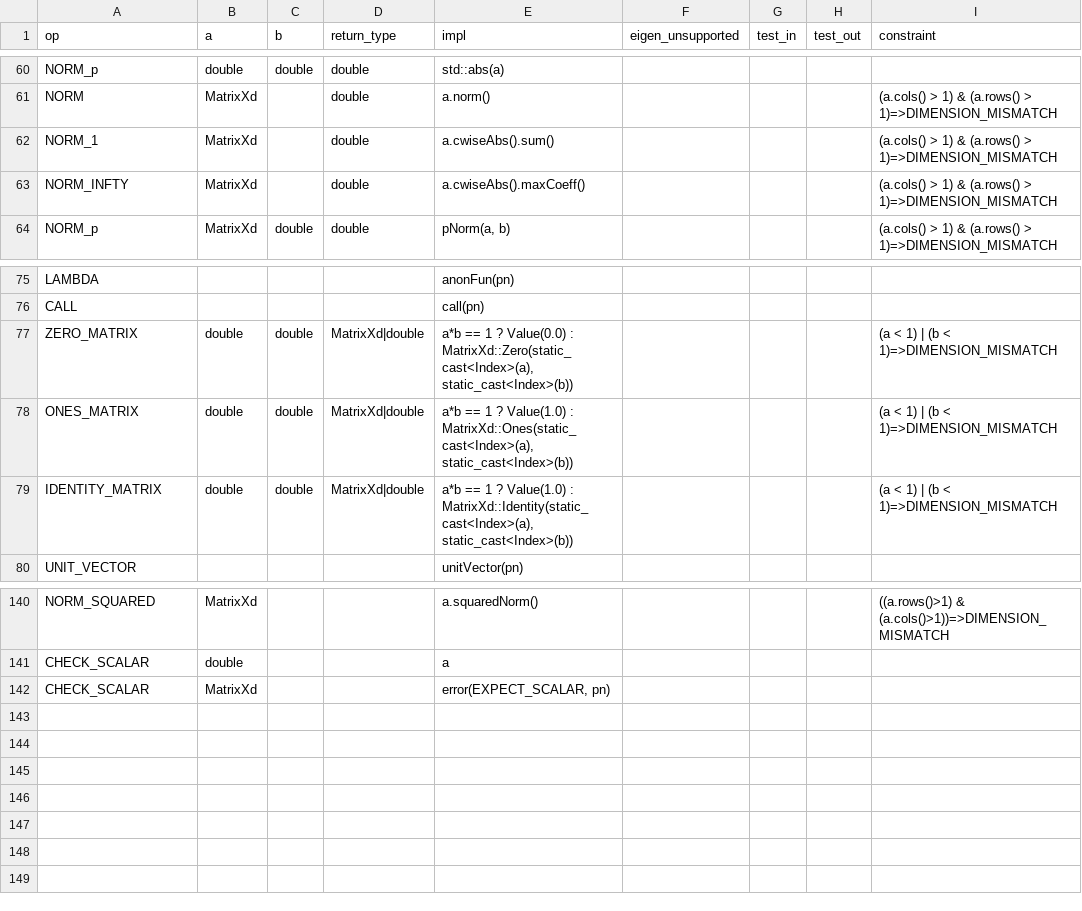
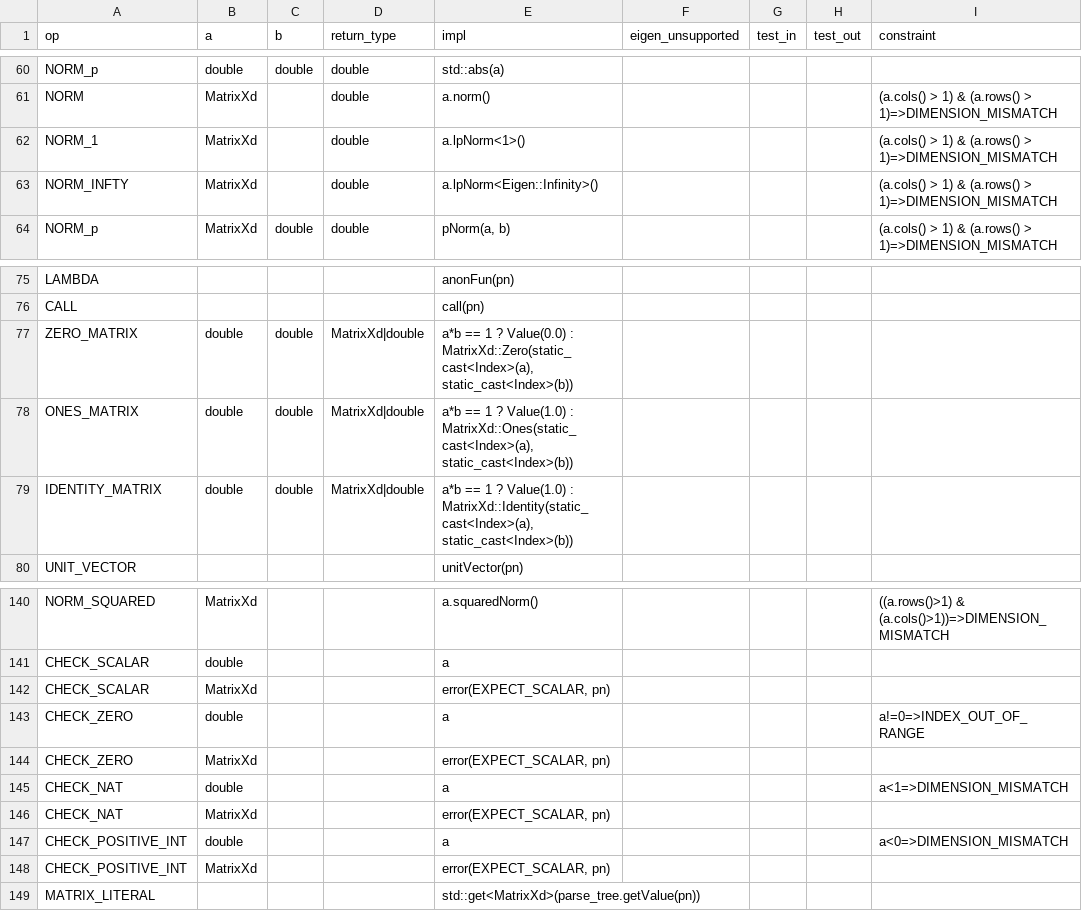
Before and after one commit to JohnDTill/Forscape, a CSV file: meta/interpreter_dispatch.csv, drawn as a sheet; only a part is shown, gaps mark what is left out.

```diff
--- a/meta/interpreter_dispatch.csv
+++ b/meta/interpreter_dispatch.csv
@@ -61,4 +61,4 @@ NORM_p,double,double,double,std::abs(a),,,,
 NORM,MatrixXd,,double,a.norm(),,,,(a.cols() > 1) & (a.rows() > 1)=>DIMENSION_MISMATCH
-NORM_1,MatrixXd,,double,a.cwiseAbs().sum(),,,,(a.cols() > 1) & (a.rows() > 1)=>DIMENSION_MISMATCH
-NORM_INFTY,MatrixXd,,double,a.cwiseAbs().maxCoeff(),,,,(a.cols() > 1) & (a.rows() > 1)=>DIMENSION_MISMATCH
+NORM_1,MatrixXd,,double,a.lpNorm<1>(),,,,(a.cols() > 1) & (a.rows() > 1)=>DIMENSION_MISMATCH
+NORM_INFTY,MatrixXd,,double,a.lpNorm<Eigen::Infinity>(),,,,(a.cols() > 1) & (a.rows() > 1)=>DIMENSION_MISMATCH
 NORM_p,MatrixXd,double,double,"pNorm(a, b)",,,,(a.cols() > 1) & (a.rows() > 1)=>DIMENSION_MISMATCH
@@ -76,5 +76,5 @@ LAMBDA,,,,anonFun(pn),,,,
 CALL,,,,call(pn),,,,
-ZERO_MATRIX,double,double,MatrixXd|double,"a*b == 1 ? Value(0.0) : MatrixXd::Zero(static_cast<Index>(a), static_cast<Index>(b))",,,,(a < 1) | (b < 1)=>DIMENSION_MISMATCH
-ONES_MATRIX,double,double,MatrixXd|double,"a*b == 1 ? Value(1.0) : MatrixXd::Ones(static_cast<Index>(a), static_cast<Index>(b))",,,,(a < 1) | (b < 1)=>DIMENSION_MISMATCH
-IDENTITY_MATRIX,double,double,MatrixXd|double,"a*b == 1 ? Value(1.0) : MatrixXd::Identity(static_cast<Index>(a), static_cast<Index>(b))",,,,(a < 1) | (b < 1)=>DIMENSION_MISMATCH
+ZERO_MATRIX,double,double,MatrixXd|double,"a*b == 1 ? Value(0.0) : MatrixXd::Zero(static_cast<Index>(a), static_cast<Index>(b))",,,,
+ONES_MATRIX,double,double,MatrixXd|double,"a*b == 1 ? Value(1.0) : MatrixXd::Ones(static_cast<Index>(a), static_cast<Index>(b))",,,,
+IDENTITY_MATRIX,double,double,MatrixXd|double,"a*b == 1 ? Value(1.0) : MatrixXd::Identity(static_cast<Index>(a), static_cast<Index>(b))",,,,
 UNIT_VECTOR,,,,unitVector(pn),,,,
@@ -142 +142,8 @@ CHECK_SCALAR,double,,,a,,,,
 CHECK_SCALAR,MatrixXd,,,"error(EXPECT_SCALAR, pn)",,,,
+CHECK_ZERO,double,,,a,,,,a!=0=>INDEX_OUT_OF_RANGE
+CHECK_ZERO,MatrixXd,,,"error(EXPECT_SCALAR, pn)",,,,
+CHECK_NAT,double,,,a,,,,a<1=>DIMENSION_MISMATCH
+CHECK_NAT,MatrixXd,,,"error(EXPECT_SCALAR, pn)",,,,
+CHECK_POSITIVE_INT,double,,,a,,,,a<0=>DIMENSION_MISMATCH
+CHECK_POSITIVE_INT,MatrixXd,,,"error(EXPECT_SCALAR, pn)",,,,
+MATRIX_LITERAL,,,,std::get<MatrixXd>(parse_tree.getValue(pn)),,,,
```
Also changed, not shown: meta/parse_nodes.csv, 3 other files.
